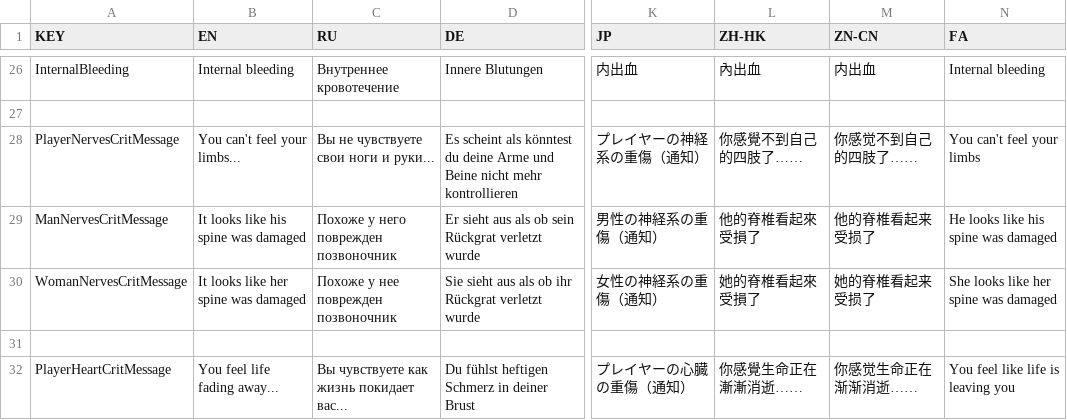
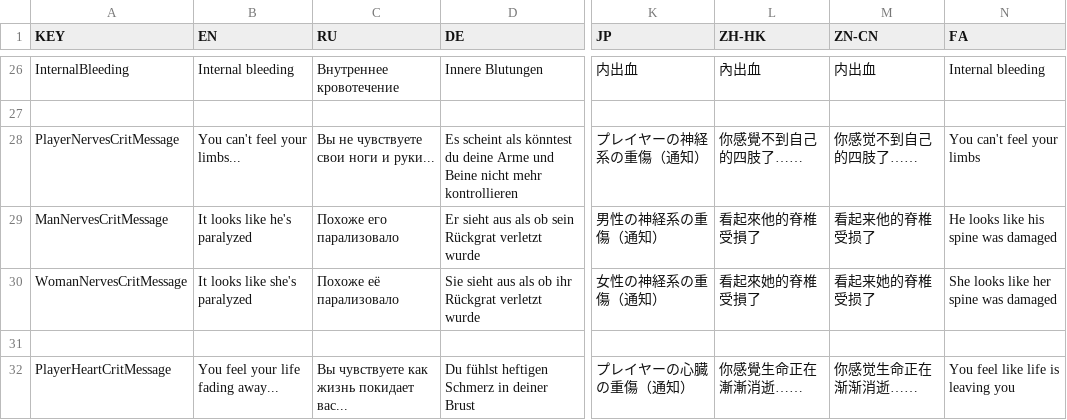
Before and after one commit to SH42913/gunshotwound2, a CSV file: GunshotWound2/GunshotWound2.csv, drawn as a sheet; only a part is shown, gaps mark what is left out; the diff covers the shown part only; the diff names each change by its address in the sheet, - before the commit and + after, or states it on an @@ line.

```diff
--- a/GunshotWound2/GunshotWound2.csv
+++ b/GunshotWound2/GunshotWound2.csv
-B29 (EN): It looks like his spine was damaged
+B29 (EN): It looks like he's paralyzed
-C29 (RU): Похоже у него поврежден позвоночник
+C29 (RU): Похоже его парализовало
-L29 (ZH-HK): 他的脊椎看起來受損了
+L29 (ZH-HK): 看起來他的脊椎受損了
-M29 (ZN-CN): 他的脊椎看起来受损了
+M29 (ZN-CN): 看起来他的脊椎受损了
-B30 (EN): It looks like her spine was damaged
+B30 (EN): It looks like she's paralyzed
-C30 (RU): Похоже у нее поврежден позвоночник
+C30 (RU): Похоже её парализовало
-L30 (ZH-HK): 她的脊椎看起來受損了
+L30 (ZH-HK): 看起來她的脊椎受損了
-M30 (ZN-CN): 她的脊椎看起来受损了
+M30 (ZN-CN): 看起来她的脊椎受损了
-B32 (EN): You feel life fading away...
+B32 (EN): You feel your life fading away...
```
Also changed, not shown: 56 edited cells elsewhere in this file.
